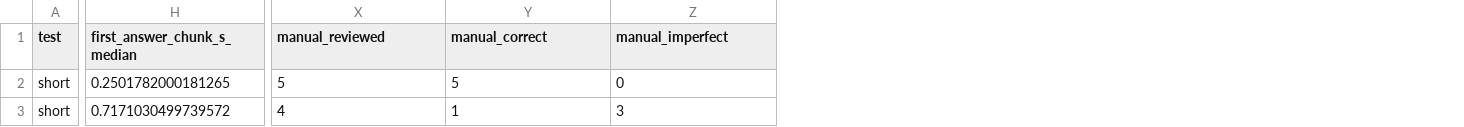
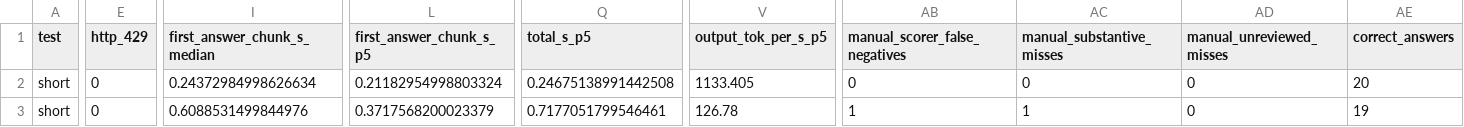
Before and after one commit to Sam-M345/Cerebras-inference-benchmark, a CSV file: results/summary.csv, drawn as a sheet; only a part is shown, gaps mark what is left out; addresses are those after the commit; the diff covers the shown part only; the diff names each change by its address in the sheet, - before the commit and + after, or states it on an @@ line.

Commit message:
Re-run with max_retries=0 after silent 429 retries; v2 results, docs, charts

```diff
--- a/results/summary.csv
+++ b/results/summary.csv
+column E (http_429), rows 2-3: 0 | 0
+column L (first_answer_chunk_s_p5), rows 2-3: 0.21182954998803324 | 0.3717568200023379
+column Q (total_s_p5), rows 2-3: 0.24675138991442508 | 0.7177051799546461
+column V (output_tok_per_s_p5), rows 2-3: 1133.405 | 126.78
+column AE (correct_answers), rows 2-3: 20 | 19
-AB1: manual_reviewed
+AB1: manual_scorer_false_negatives
-AC1: manual_correct
+AC1: manual_substantive_misses
-AD1: manual_imperfect
+AD1: manual_unreviewed_misses
-I2 (first_answer_chunk_s_median): 0.2501782000181265
+I2 (first_answer_chunk_s_median): 0.24372984998626634
-AB2 (manual_scorer_false_negatives): 5
+AB2 (manual_scorer_false_negatives): 0
-AC2 (manual_substantive_misses): 5
+AC2 (manual_substantive_misses): 0
-I3 (first_answer_chunk_s_median): 0.7171030499739572
+I3 (first_answer_chunk_s_median): 0.6088531499844976
-AB3 (manual_scorer_false_negatives): 4
+AB3 (manual_scorer_false_negatives): 1
-AD3 (manual_unreviewed_misses): 3
+AD3 (manual_unreviewed_misses): 0
```
Also changed, not shown: 55 edited cells elsewhere in this file, 15 other files.
